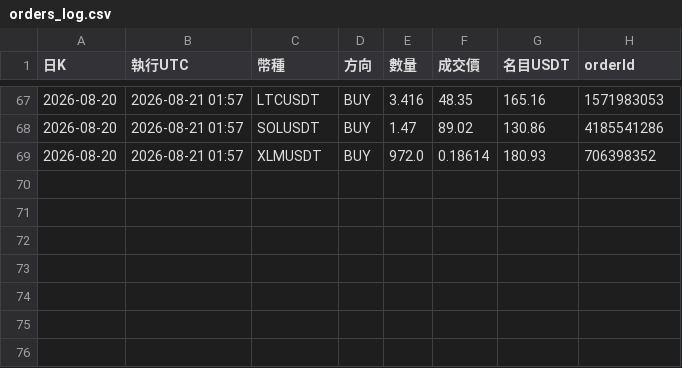
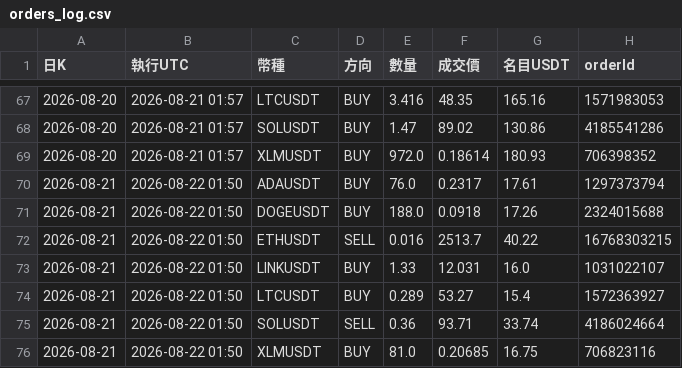
Before and after one commit to pidasin/crypto_combo_forward, a CSV file: orders_log.csv, drawn as a sheet; only a part is shown, gaps mark what is left out; the diff names each change by its address in the sheet, - before the commit and + after, or states it on an @@ line.

```diff
--- a/orders_log.csv
+++ b/orders_log.csv
+row 70: 2026-08-21 | 2026-08-22 01:50 | ADAUSDT | BUY | 76.0 | 0.2317 | 17.61 | 1297373794
+row 71: 2026-08-21 | 2026-08-22 01:50 | DOGEUSDT | BUY | 188.0 | 0.0918 | 17.26 | 2324015688
+row 72: 2026-08-21 | 2026-08-22 01:50 | ETHUSDT | SELL | 0.016 | 2513.7 | 40.22 | 16768303215
+row 73: 2026-08-21 | 2026-08-22 01:50 | LINKUSDT | BUY | 1.33 | 12.031 | 16.0 | 1031022107
+row 74: 2026-08-21 | 2026-08-22 01:50 | LTCUSDT | BUY | 0.289 | 53.27 | 15.4 | 1572363927
+row 75: 2026-08-21 | 2026-08-22 01:50 | SOLUSDT | SELL | 0.36 | 93.71 | 33.74 | 4186024664
+row 76: 2026-08-21 | 2026-08-22 01:50 | XLMUSDT | BUY | 81.0 | 0.20685 | 16.75 | 706823116
```
Also changed, not shown: bot_log.csv, combo_forward_log.csv, 4 other files.
